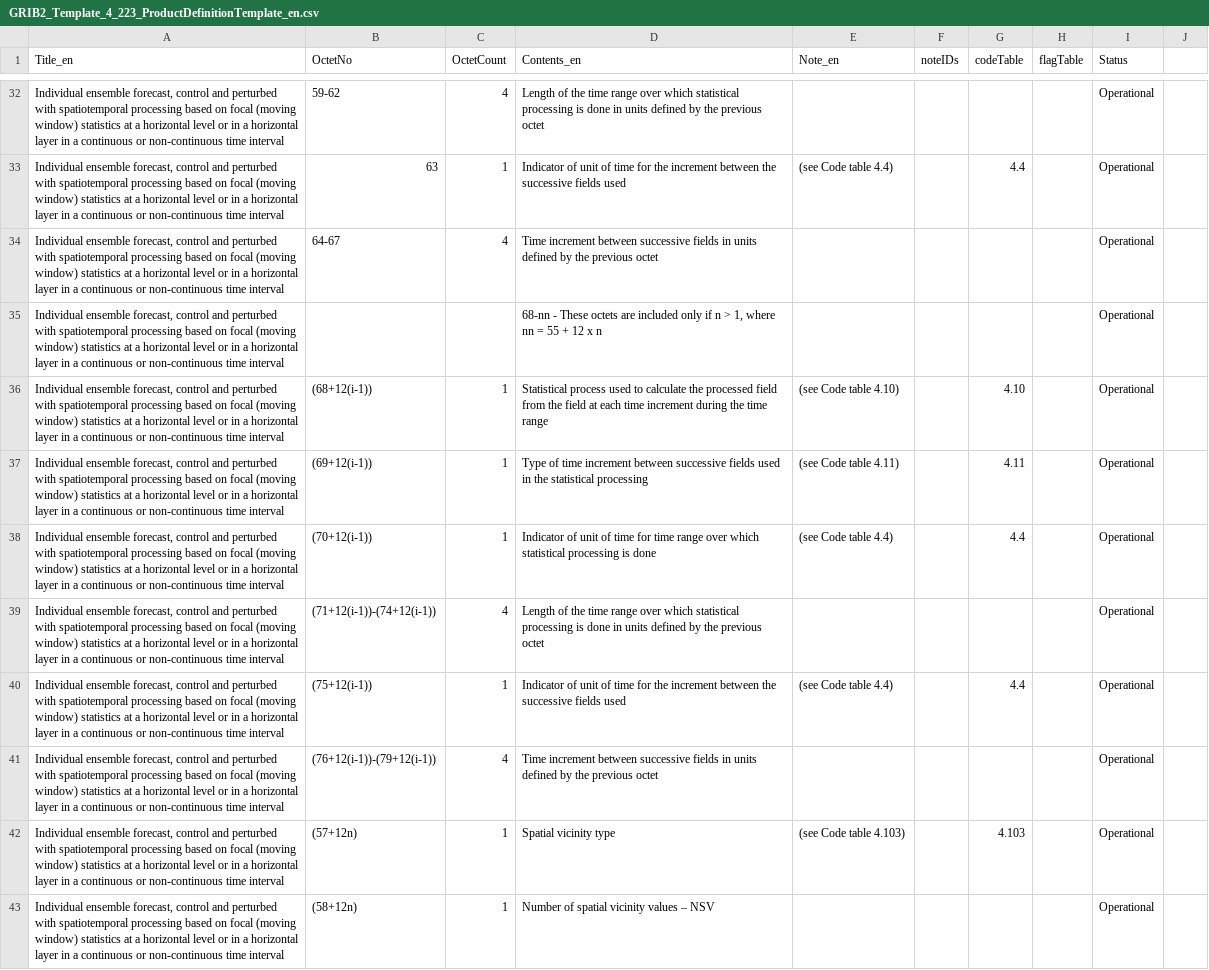
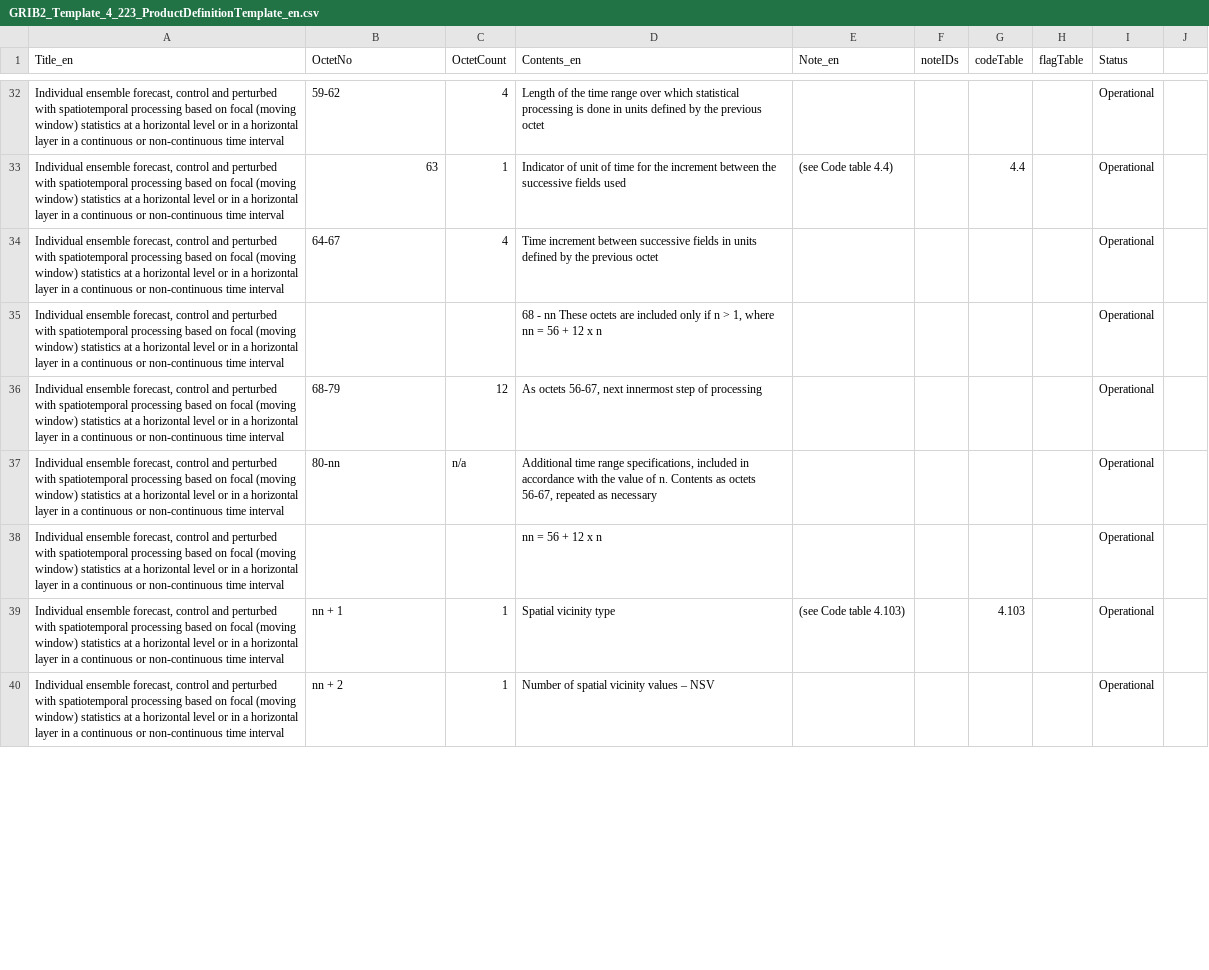
Before and after one commit to wmo-im/GRIB2, a CSV file: GRIB2_Template_4_223_ProductDefinitionTemplate_en.csv, drawn as a sheet; only a part is shown, gaps mark what is left out; the diff covers the shown part only.

Commit message:
update GRIB2 template 4.223 to match the  section 4 template  for focal statistics processing in issue #366

```diff
--- a/GRIB2_Template_4_223_ProductDefinitionTemplate_en.csv
+++ b/GRIB2_Template_4_223_ProductDefinitionTemplate_en.csv
@@ -34,10 +34,7 @@ Title_en,OctetNo,OctetCount,Contents_en,Note_en,noteIDs,codeTable,flagTable,Stat
 "Individual ensemble forecast, control and perturbed with spatiotemporal processing based on focal (moving window) statistics at a horizontal level or in a horizontal layer in a continuous or non-continuous time interval",64-67,4,Time increment between successive fields in units defined by the previous octet,,,,,Operational
-"Individual ensemble forecast, control and perturbed with spatiotemporal processing based on focal (moving window) statistics at a horizontal level or in a horizontal layer in a continuous or non-continuous time interval",,,"68-nn - These octets are included only if n > 1, where nn = 55 + 12 x n",,,,,Operational
-"Individual ensemble forecast, control and perturbed with spatiotemporal processing based on focal (moving window) statistics at a horizontal level or in a horizontal layer in a continuous or non-continuous time interval",(68+12(i-1)),1,Statistical process used to calculate the processed field from the field at each time increment during the time range,(see Code table 4.10),,4.10,,Operational
-"Individual ensemble forecast, control and perturbed with spatiotemporal processing based on focal (moving window) statistics at a horizontal level or in a horizontal layer in a continuous or non-continuous time interval",(69+12(i-1)),1,Type of time increment between successive fields used in the statistical processing,(see Code table 4.11),,4.11,,Operational
-"Individual ensemble forecast, control and perturbed with spatiotemporal processing based on focal (moving window) statistics at a horizontal level or in a horizontal layer in a continuous or non-continuous time interval",(70+12(i-1)),1,Indicator of unit of time for time range over which statistical processing is done,(see Code table 4.4),,4.4,,Operational
-"Individual ensemble forecast, control and perturbed with spatiotemporal processing based on focal (moving window) statistics at a horizontal level or in a horizontal layer in a continuous or non-continuous time interval",(71+12(i-1))-(74+12(i-1)),4,Length of the time range over which statistical processing is done in units defined by the previous octet,,,,,Operational
-"Individual ensemble forecast, control and perturbed with spatiotemporal processing based on focal (moving window) statistics at a horizontal level or in a horizontal layer in a continuous or non-continuous time interval",(75+12(i-1)),1,Indicator of unit of time for the increment between the successive fields used,(see Code table 4.4),,4.4,,Operational
-"Individual ensemble forecast, control and perturbed with spatiotemporal processing based on focal (moving window) statistics at a horizontal level or in a horizontal layer in a continuous or non-continuous time interval",(76+12(i-1))-(79+12(i-1)),4,Time increment between successive fields in units defined by the previous octet,,,,,Operational
-"Individual ensemble forecast, control and perturbed with spatiotemporal processing based on focal (moving window) statistics at a horizontal level or in a horizontal layer in a continuous or non-continuous time interval",(57+12n),1,Spatial vicinity type,(see Code table 4.103),,4.103,,Operational
-"Individual ensemble forecast, control and perturbed with spatiotemporal processing based on focal (moving window) statistics at a horizontal level or in a horizontal layer in a continuous or non-continuous time interval",(58+12n),1,Number of spatial vicinity values – NSV,,,,,Operational
+"Individual ensemble forecast, control and perturbed with spatiotemporal processing based on focal (moving window) statistics at a horizontal level or in a horizontal layer in a continuous or non-continuous time interval",,,"68 - nn These octets are included only if n > 1, where nn = 56 + 12 x n",,,,,Operational
+"Individual ensemble forecast, control and perturbed with spatiotemporal processing based on focal (moving window) statistics at a horizontal level or in a horizontal layer in a continuous or non-continuous time interval",68-79,12,"As octets 56-67, next innermost step of processing",,,,,Operational
+"Individual ensemble forecast, control and perturbed with spatiotemporal processing based on focal (moving window) statistics at a horizontal level or in a horizontal layer in a continuous or non-continuous time interval",80-nn,n/a,"Additional time range specifications, included in accordance with the value of n. Contents as octets 56-67, repeated as necessary",,,,,Operational
+"Individual ensemble forecast, control and perturbed with spatiotemporal processing based on focal (moving window) statistics at a horizontal level or in a horizontal layer in a continuous or non-continuous time interval",,,"nn = 56 + 12 x n",,,,,Operational
+"Individual ensemble forecast, control and perturbed with spatiotemporal processing based on focal (moving window) statistics at a horizontal level or in a horizontal layer in a continuous or non-continuous time interval",nn + 1,1,Spatial vicinity type,(see Code table 4.103),,4.103,,Operational
+"Individual ensemble forecast, control and perturbed with spatiotemporal processing based on focal (moving window) statistics at a horizontal level or in a horizontal layer in a continuous or non-continuous time interval",nn + 2,1,Number of spatial vicinity values – NSV,,,,,Operational
```
Also changed, not shown: 2 added rows, 2 removed rows and 8 edited cells elsewhere in this file.
